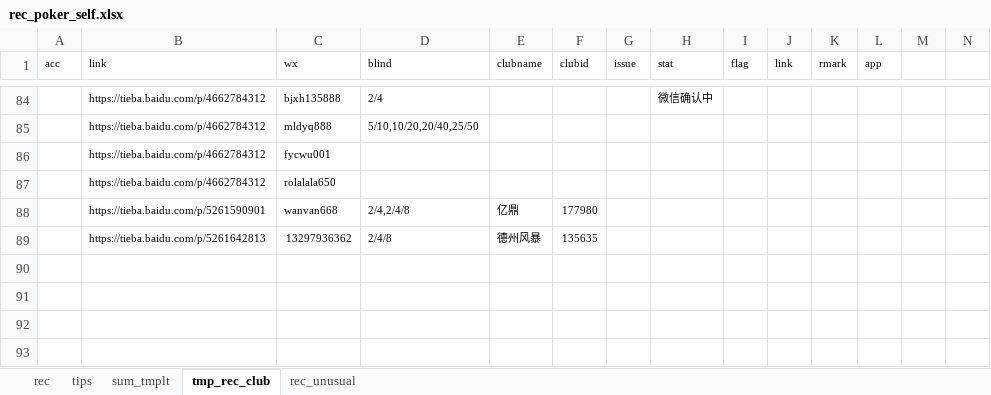
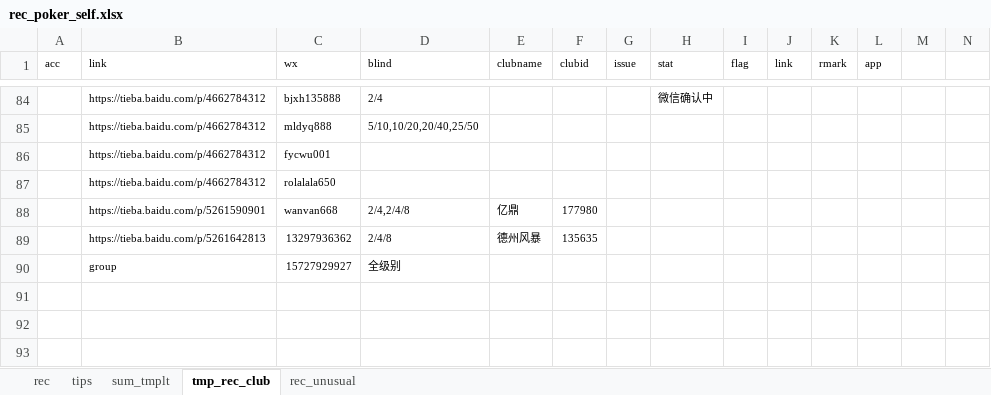
Before and after one commit to message4net/ops_script, an Excel workbook: view/texas/rec_poker_self.xlsx, sheet tmp_rec_club, drawn as a sheet; only a part is shown, gaps mark what is left out; values as stored, in another font and other column widths than the file's, no borders; rows hold the shown columns only; the diff names each change by its address in the sheet, - before the commit and + after, or states it on an @@ line.

```diff
--- a/view/texas/rec_poker_self.xlsx (sheet tmp_rec_club)
+++ b/view/texas/rec_poker_self.xlsx (sheet tmp_rec_club)
-row 90: (empty)
+row 90:  | group | 15727929927 | 全级别
```
Also changed, not shown: sheet rec, formulas that keep their value, 1 other file.
